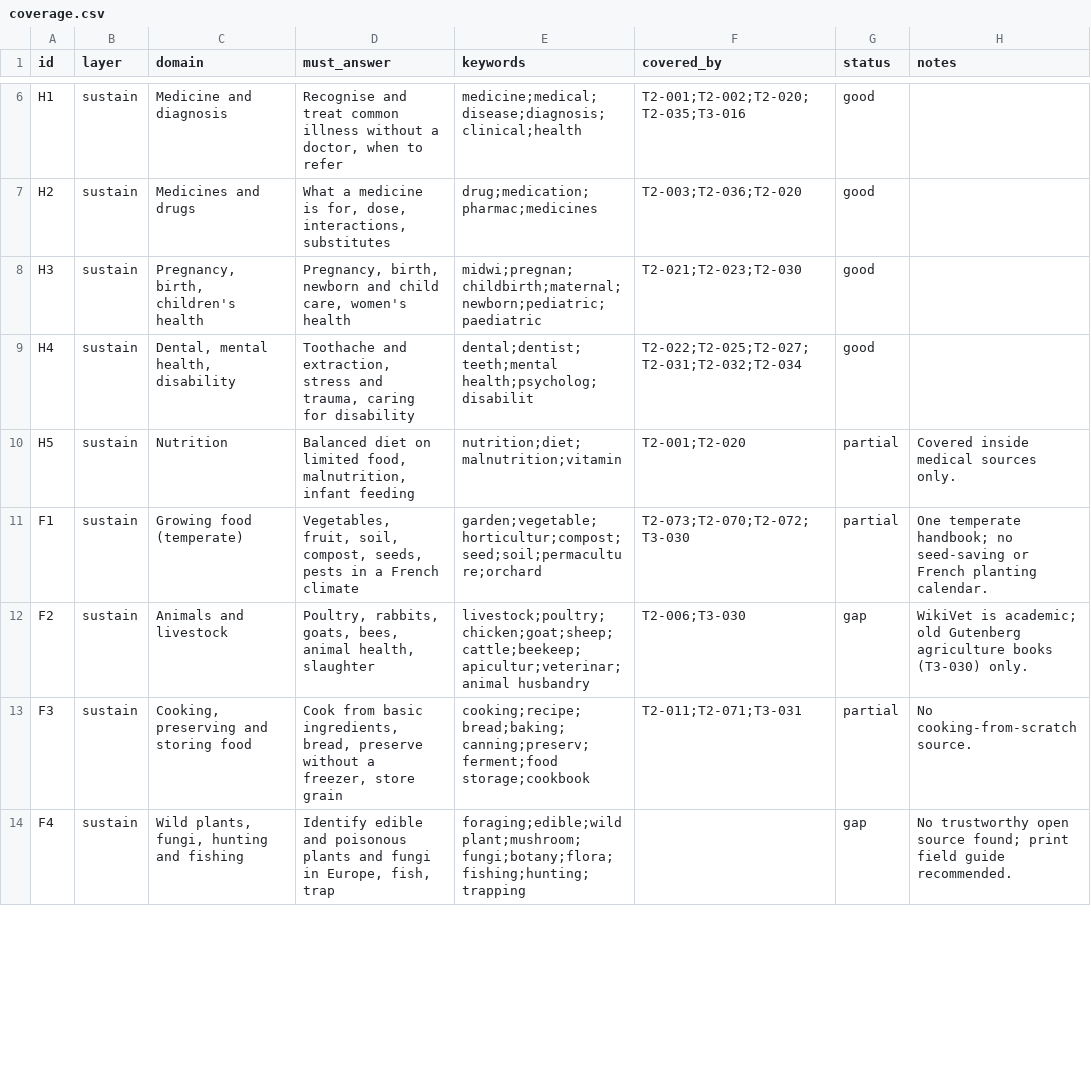
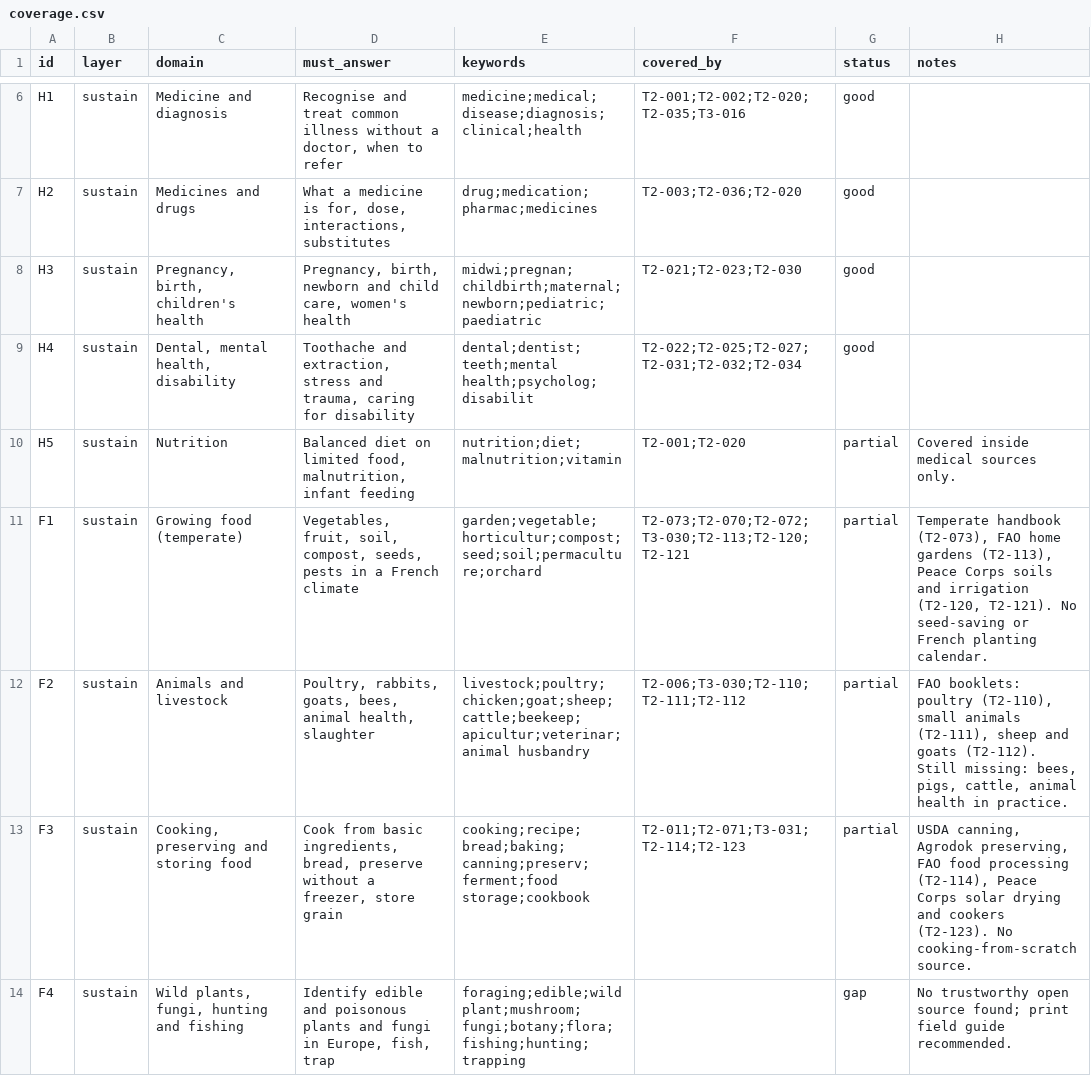
Before and after one commit to hbarakat140/knowledge-arc, a CSV file: catalog/coverage.csv, drawn as a sheet; only a part is shown, gaps mark what is left out; the diff covers the shown part only.

```diff
--- a/catalog/coverage.csv
+++ b/catalog/coverage.csv
@@ -10,5 +10,5 @@ H4,sustain,"Dental, mental health, disability","Toothache and extraction, stress
 H5,sustain,Nutrition,"Balanced diet on limited food, malnutrition, infant feeding",nutrition;diet;malnutrition;vitamin,T2-001;T2-020,partial,Covered inside medical sources only.
-F1,sustain,Growing food (temperate),"Vegetables, fruit, soil, compost, seeds, pests in a French climate",garden;vegetable;horticultur;compost;seed;soil;permaculture;orchard,T2-073;T2-070;T2-072;T3-030,partial,One temperate handbook; no seed-saving or French planting calendar.
-F2,sustain,Animals and livestock,"Poultry, rabbits, goats, bees, animal health, slaughter",livestock;poultry;chicken;goat;sheep;cattle;beekeep;apicultur;veterinar;animal husbandry,T2-006;T3-030,gap,WikiVet is academic; old Gutenberg agriculture books (T3-030) only.
-F3,sustain,"Cooking, preserving and storing food","Cook from basic ingredients, bread, preserve without a freezer, store grain",cooking;recipe;bread;baking;canning;preserv;ferment;food storage;cookbook,T2-011;T2-071;T3-031,partial,No cooking-from-scratch source.
+F1,sustain,Growing food (temperate),"Vegetables, fruit, soil, compost, seeds, pests in a French climate",garden;vegetable;horticultur;compost;seed;soil;permaculture;orchard,T2-073;T2-070;T2-072;T3-030;T2-113;T2-120;T2-121,partial,"Temperate handbook (T2-073), FAO home gardens (T2-113), Peace Corps soils and irrigation (T2-120, T2-121). No seed-saving or French planting calendar."
+F2,sustain,Animals and livestock,"Poultry, rabbits, goats, bees, animal health, slaughter",livestock;poultry;chicken;goat;sheep;cattle;beekeep;apicultur;veterinar;animal husbandry,T2-006;T3-030;T2-110;T2-111;T2-112,partial,"FAO booklets: poultry (T2-110), small animals (T2-111), sheep and goats (T2-112). Still missing: bees, pigs, cattle, animal health in practice."
+F3,sustain,"Cooking, preserving and storing food","Cook from basic ingredients, bread, preserve without a freezer, store grain",cooking;recipe;bread;baking;canning;preserv;ferment;food storage;cookbook,T2-011;T2-071;T3-031;T2-114;T2-123,partial,"USDA canning, Agrodok preserving, FAO food processing (T2-114), Peace Corps solar drying and cookers (T2-123). No cooking-from-scratch source."
 F4,sustain,"Wild plants, fungi, hunting and fishing","Identify edible and poisonous plants and fungi in Europe, fish, trap",foraging;edible;wild plant;mushroom;fungi;botany;flora;fishing;hunting;trapping,,gap,No trustworthy open source found; print field guide recommended.
```
Also changed, not shown: 7 edited cells elsewhere in this file, catalog/catalog.csv, catalog/publishers.csv, 2 other files.
